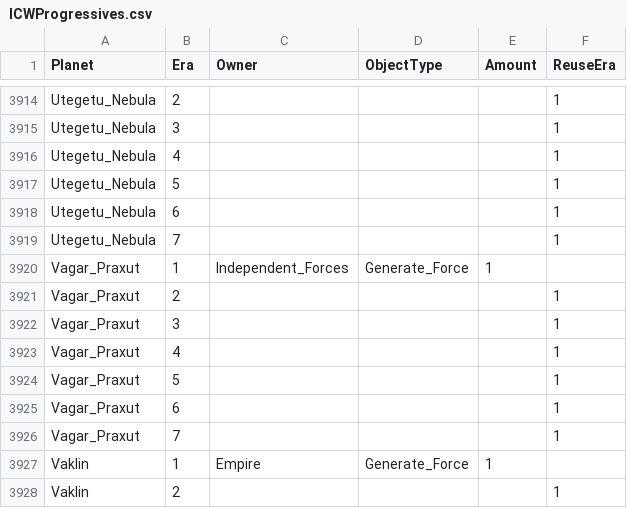
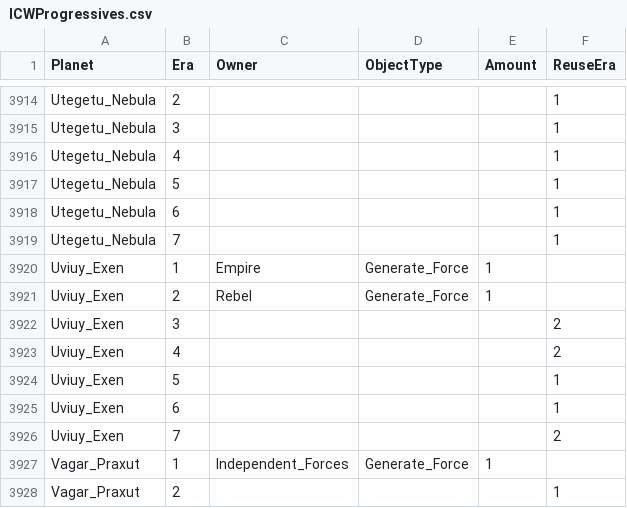
Before and after one commit to ThrawnsRevenge/EaWXStartingForces, a CSV file: ICWProgressives.csv, drawn as a sheet; only a part is shown, gaps mark what is left out; the shorter side is filled out with more unchanged rows.

Commit message:
smh

```diff
--- a/ICWProgressives.csv
+++ b/ICWProgressives.csv
@@ -3919,2 +3919,9 @@ Utegetu_Nebula,6,,,,1
 Utegetu_Nebula,7,,,,1
+Uviuy_Exen,1,Empire,Generate_Force,1,
+Uviuy_Exen,2,Rebel,Generate_Force,1,
+Uviuy_Exen,3,,,,2
+Uviuy_Exen,4,,,,2
+Uviuy_Exen,5,,,,1
+Uviuy_Exen,6,,,,1
+Uviuy_Exen,7,,,,2
 Vagar_Praxut,1,Independent_Forces,Generate_Force,1,
```
